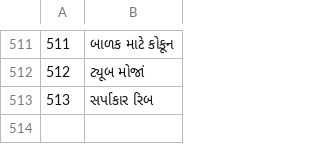
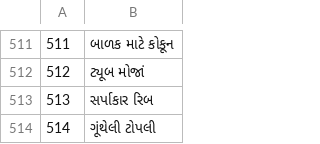
Before and after one commit to jackwallner/knit, a TSV file: scripts/l10n/gu.tsv, drawn as a sheet; only a part is shown, gaps mark what is left out; the diff names each change by its address in the sheet, - before the commit and + after, or states it on an @@ line.

```diff
--- a/scripts/l10n/gu.tsv
+++ b/scripts/l10n/gu.tsv
+row 514: 514 | ગૂંથેલી ટોપલી
```
Also changed, not shown: scripts/l10n/hi.tsv, scripts/l10n/kn.tsv, 51 other files.
